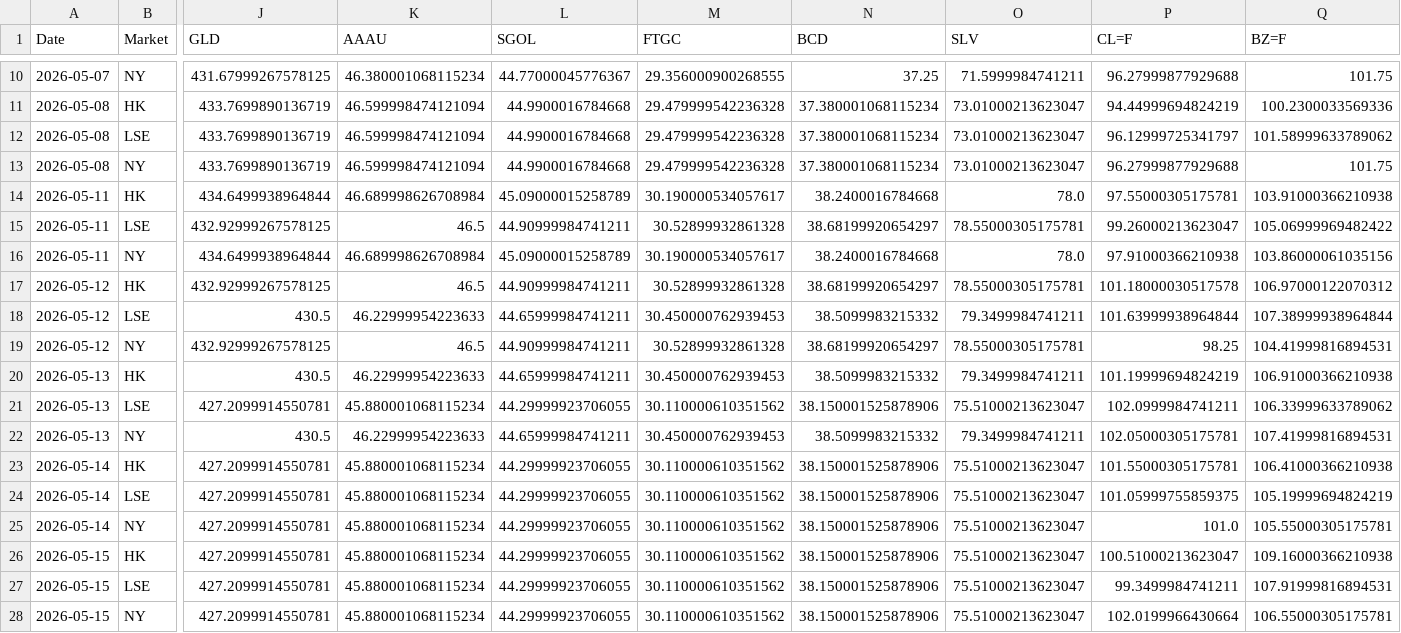
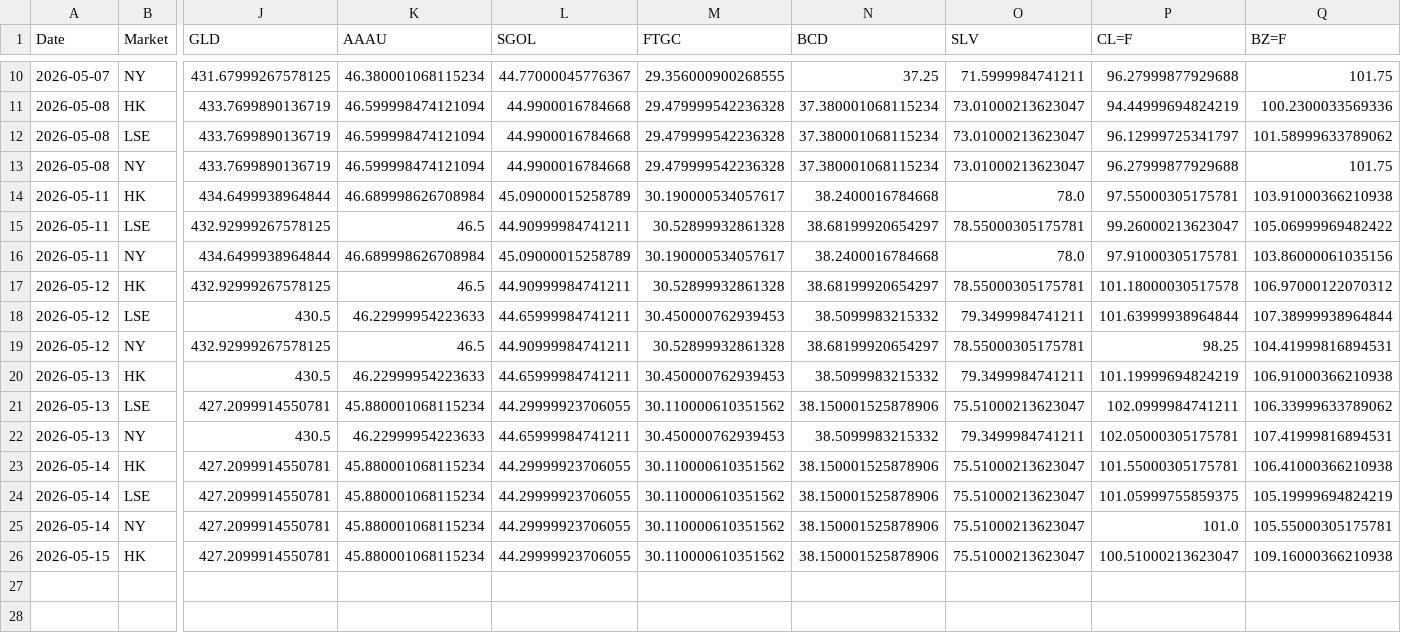
Before and after one commit to shichengchengya-web/iopv, a CSV file: output/qdii_daily_latest.csv, drawn as a sheet; only a part is shown, gaps mark what is left out; rows hold the shown columns only; the diff names each change by its address in the sheet, - before the commit and + after, or states it on an @@ line.

Commit message:
chore: drop last 2 rows (2026-05-15 LSE/NY not yet closed)

```diff
--- a/output/qdii_daily_latest.csv
+++ b/output/qdii_daily_latest.csv
-P16 (CL=F): 97.91000366210938
+P16 (CL=F): 97.91000305175781
-row 27: 2026-05-15 | LSE | 427.2099914550781 | 45.880001068115234 | 44.29999923706055 | 30.110000610351562 | 38.150001525878906 | 75.51000213623047 | 99.3499984741211 | 107.91999816894531
-row 28: 2026-05-15 | NY | 427.2099914550781 | 45.880001068115234 | 44.29999923706055 | 30.110000610351562 | 38.150001525878906 | 75.51000213623047 | 102.0199966430664 | 106.55000305175781
```
